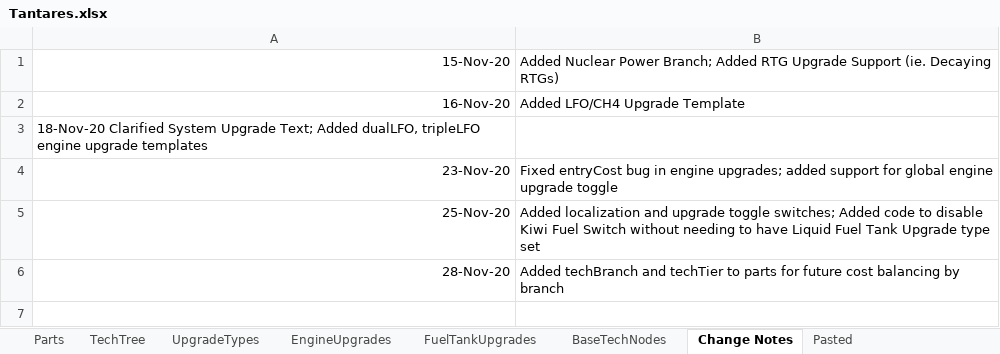
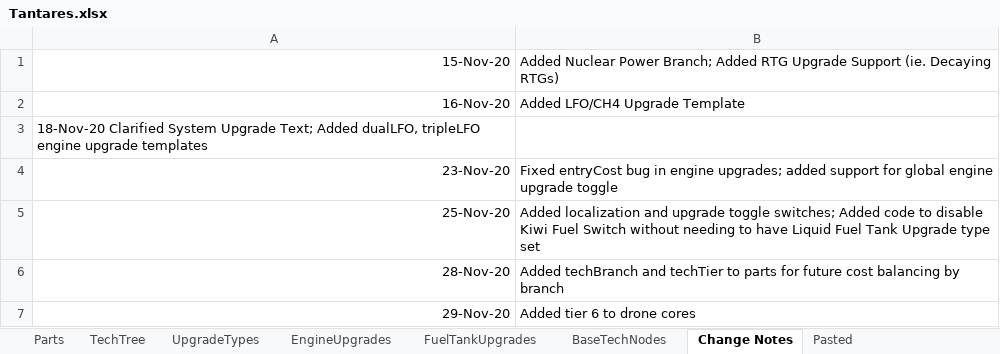
Before and after one commit to hemeac/kiwiTechTree, an Excel workbook: Source/Completed/Tantares.xlsx, sheet Change Notes, drawn as a sheet; values as stored, in another font and other column widths than the file's, no borders; the diff names each change by its address in the sheet, - before the commit and + after, or states it on an @@ line.

```diff
--- a/Source/Completed/Tantares.xlsx (sheet Change Notes)
+++ b/Source/Completed/Tantares.xlsx (sheet Change Notes)
+row 7: 29-Nov-20 | Added tier 6 to drone cores
```
Also changed, not shown: sheet Parts, sheet Pasted, sheet TechTree, formulas that keep their value, hidden cells, Source/Science.xlsx, 30 other files.
